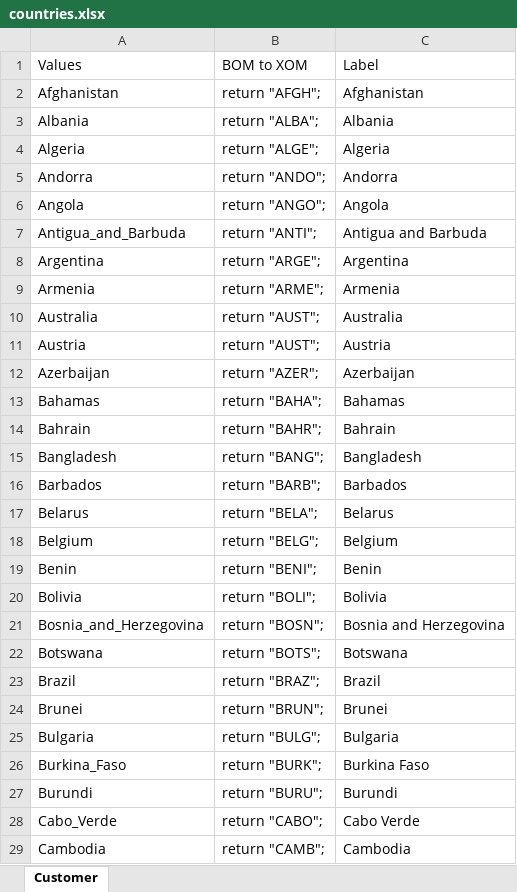
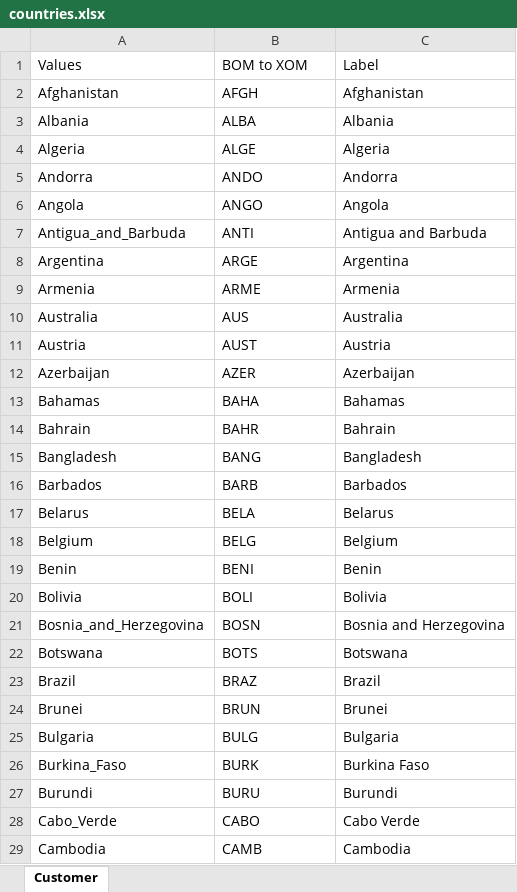
Before and after one commit to DecisionsDev/dc-lightweight-domain, an Excel workbook: sample lightweight domain/resources/domains/countries.xlsx, sheet Customer, drawn as a sheet; only a part is shown; values as stored, in another font and other column widths than the file's, no borders; the diff covers the shown part only; the diff names each change by its address in the sheet, - before the commit and + after, or states it on an @@ line.

```diff
--- a/sample lightweight domain/resources/domains/countries.xlsx (sheet Customer)
+++ b/sample lightweight domain/resources/domains/countries.xlsx (sheet Customer)
-B2: return "AFGH";
+B2: AFGH
-B3: return "ALBA";
+B3: ALBA
-B4: return "ALGE";
+B4: ALGE
-B5: return "ANDO";
+B5: ANDO
-B6: return "ANGO";
+B6: ANGO
-B7: return "ANTI";
+B7: ANTI
-B8: return "ARGE";
+B8: ARGE
-B9: return "ARME";
+B9: ARME
-B10: return "AUST";
+B10: AUS
-B11: return "AUST";
+B11: AUST
-B12: return "AZER";
+B12: AZER
-B13: return "BAHA";
+B13: BAHA
-B14: return "BAHR";
+B14: BAHR
-B15: return "BANG";
+B15: BANG
-B16: return "BARB";
+B16: BARB
-B17: return "BELA";
+B17: BELA
-B18: return "BELG";
+B18: BELG
-B19: return "BENI";
+B19: BENI
-B20: return "BOLI";
+B20: BOLI
-B21: return "BOSN";
+B21: BOSN
-B22: return "BOTS";
+B22: BOTS
-B23: return "BRAZ";
+B23: BRAZ
-B24: return "BRUN";
+B24: BRUN
-B25: return "BULG";
+B25: BULG
-B26: return "BURK";
+B26: BURK
-B27: return "BURU";
+B27: BURU
-B28: return "CABO";
+B28: CABO
-B29: return "CAMB";
+B29: CAMB
```
Also changed, not shown: 159 edited cells elsewhere in this sheet, sample lightweight domain/resources/domains/cities.xlsx, sample lightweight domain/resources/domains/currencies.xlsx, 7 other files.
